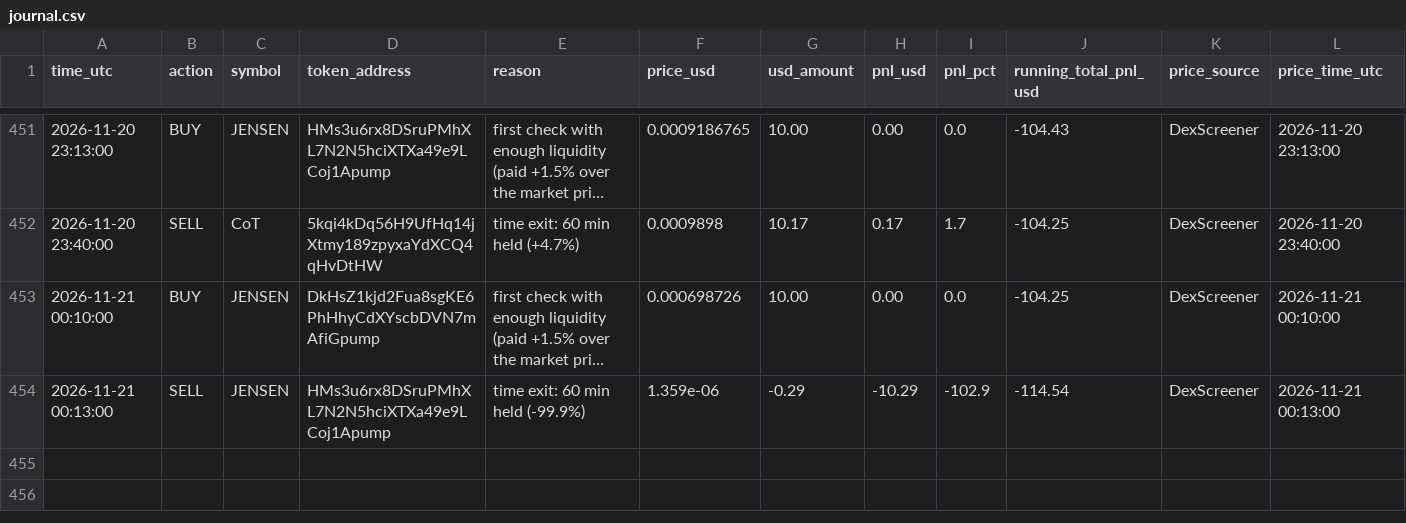
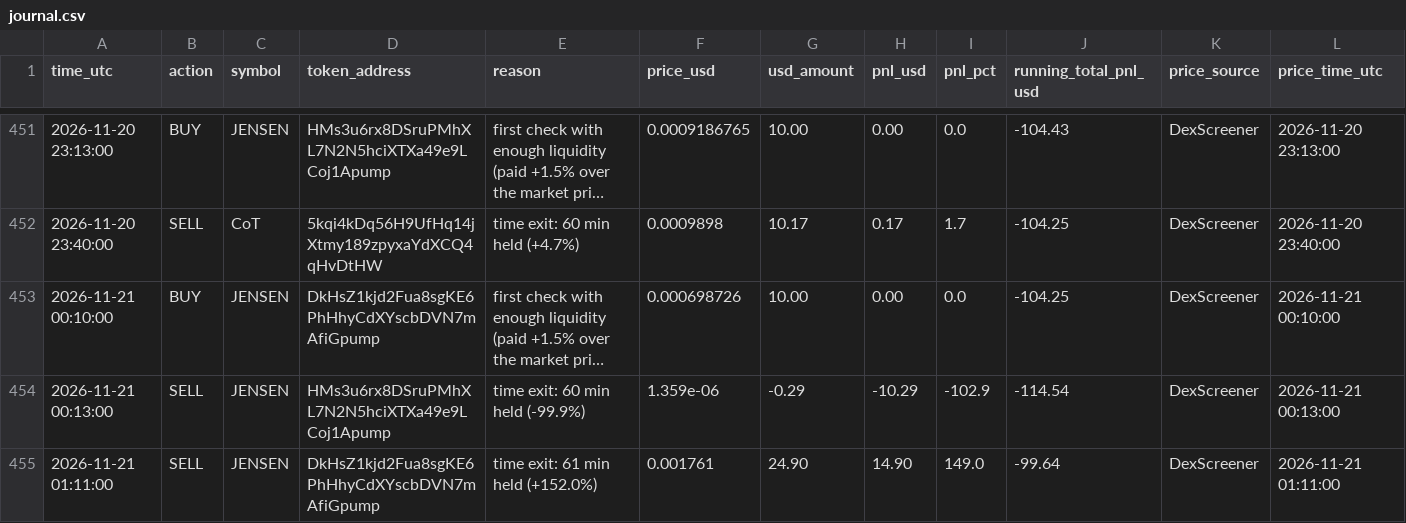
Before and after one commit to Asayed36/trading-bot, a CSV file: data/main-1min/liquid/l4/journal.csv, drawn as a sheet; only a part is shown, gaps mark what is left out; long unchanged cells end in ….

```diff
--- a/data/main-1min/liquid/l4/journal.csv
+++ b/data/main-1min/liquid/l4/journal.csv
@@ -454 +454,2 @@ time_utc,action,symbol,token_address,reason,price_usd,usd_amount,pnl_usd,pnl_pct
 2026-11-21 00:13:00,SELL,JENSEN,HMs3u6rx8DSruPMhXL7N2N5hciXTXa49e9LCoj1Apump,time exit: 60 min held (-99.9%),1.359e-06,-0.29,-10.29,-102.9,-114.54,DexScreener,2026-11-21 00:13:00
+2026-11-21 01:11:00,SELL,JENSEN,DkHsZ1kjd2Fua8sgKE6PhHhyCdXYscbDVN7mAfiGpump,time exit: 61 min held (+152.0%),0.001761,24.90,14.90,149.0,-99.64,DexScreener,2026-11-21 01:11:00
```
Also changed, not shown: data/market/prices-2026-11-21.csv, data/viral/flags-2026-11-20.csv, 15 other files.
